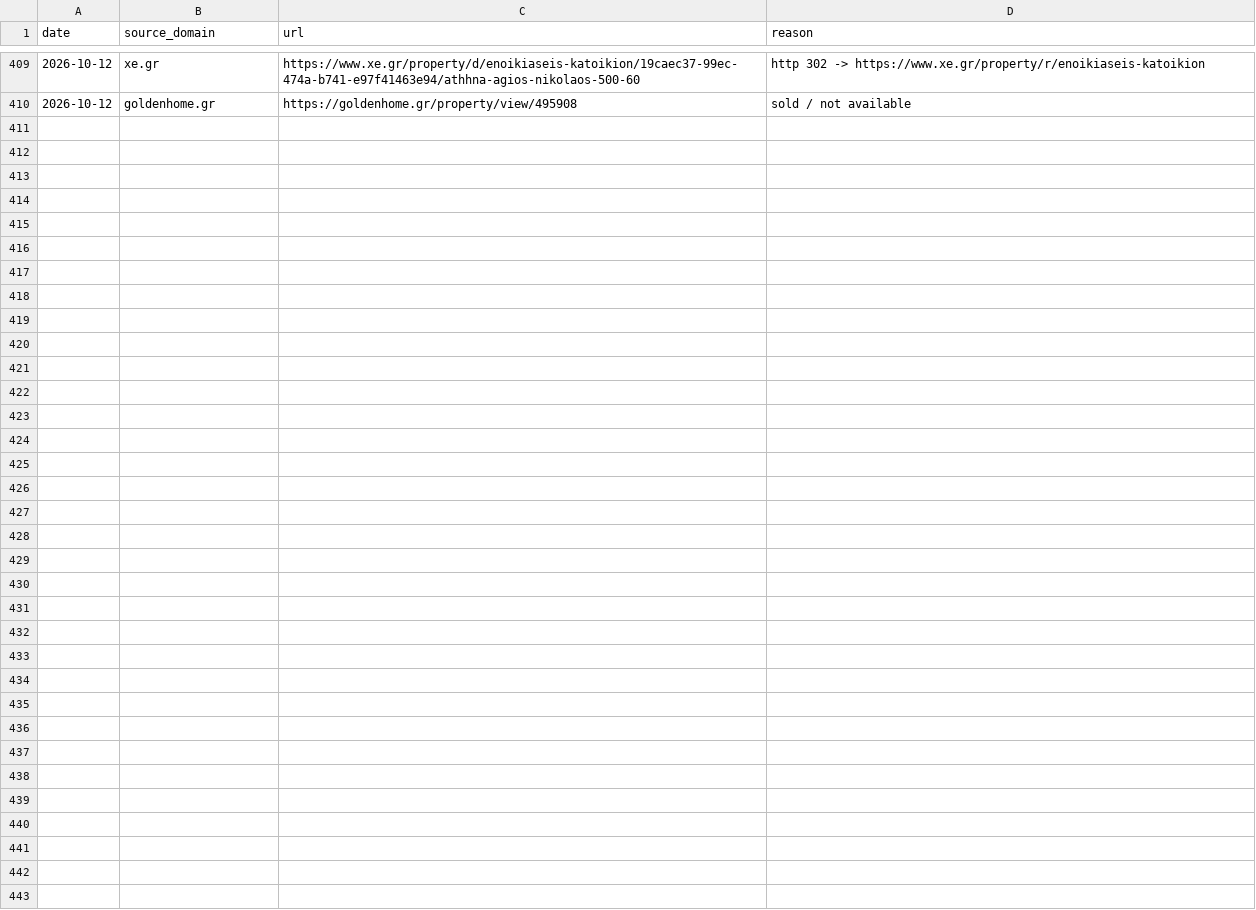
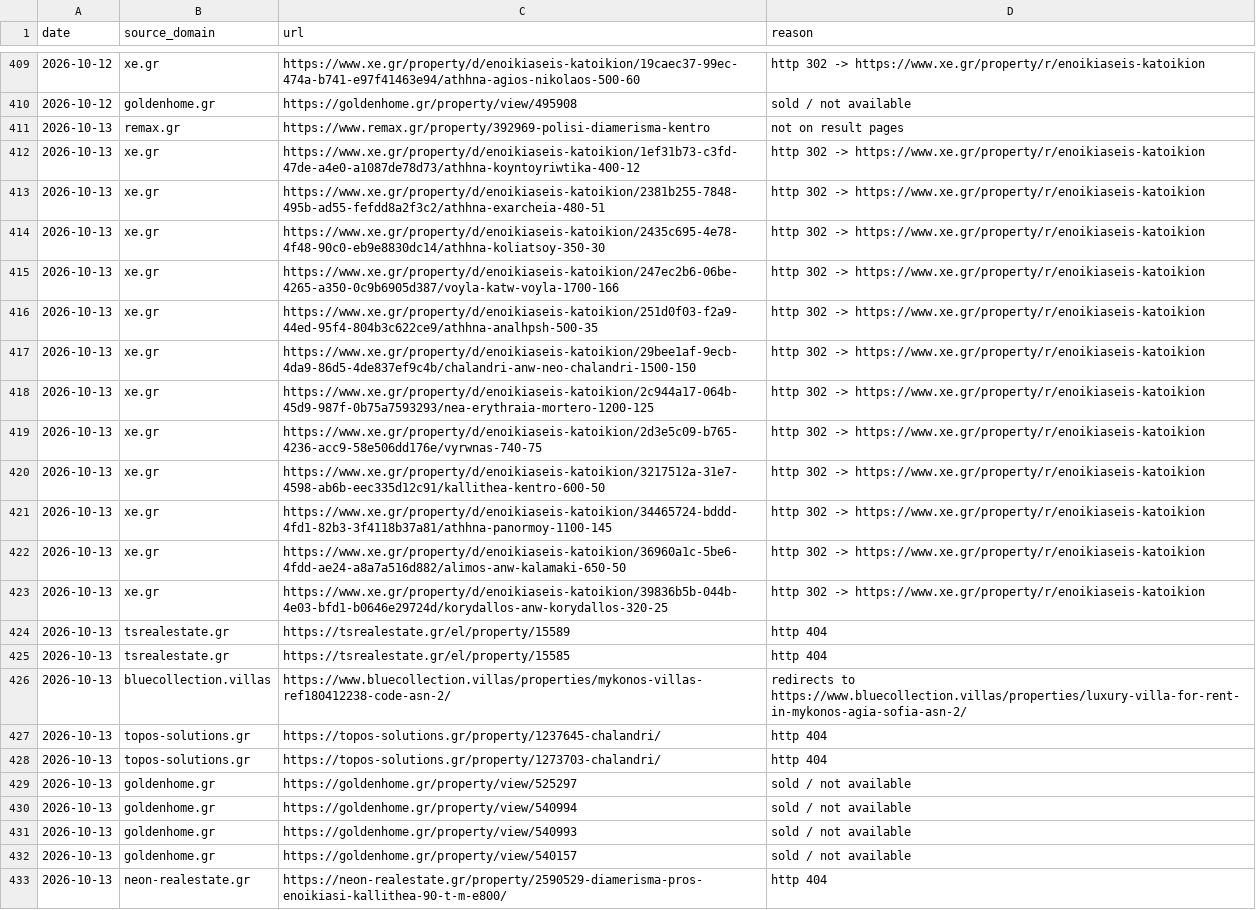
Before and after one commit to jenyshir-eng/Greece-real-estate, a CSV file: cities/athens/data/listings/removed.csv, drawn as a sheet; only a part is shown, gaps mark what is left out.

Commit message:
Update 2026-10-13 10:07 (Athens): 432 new listings

```diff
--- a/cities/athens/data/listings/removed.csv
+++ b/cities/athens/data/listings/removed.csv
@@ -410 +410,24 @@ date,source_domain,url,reason
 2026-10-12,goldenhome.gr,https://goldenhome.gr/property/view/495908,sold / not available
+2026-10-13,remax.gr,https://www.remax.gr/property/392969-polisi-diamerisma-kentro,not on result pages
+2026-10-13,xe.gr,https://www.xe.gr/property/d/enoikiaseis-katoikion/1ef31b73-c3fd-47de-a4e0-a1087de78d73/athhna-koyntoyriwtika-400-12,http 302 -> https://www.xe.gr/property/r/enoikiaseis-katoikion
+2026-10-13,xe.gr,https://www.xe.gr/property/d/enoikiaseis-katoikion/2381b255-7848-495b-ad55-fefdd8a2f3c2/athhna-exarcheia-480-51,http 302 -> https://www.xe.gr/property/r/enoikiaseis-katoikion
+2026-10-13,xe.gr,https://www.xe.gr/property/d/enoikiaseis-katoikion/2435c695-4e78-4f48-90c0-eb9e8830dc14/athhna-koliatsoy-350-30,http 302 -> https://www.xe.gr/property/r/enoikiaseis-katoikion
+2026-10-13,xe.gr,https://www.xe.gr/property/d/enoikiaseis-katoikion/247ec2b6-06be-4265-a350-0c9b6905d387/voyla-katw-voyla-1700-166,http 302 -> https://www.xe.gr/property/r/enoikiaseis-katoikion
+2026-10-13,xe.gr,https://www.xe.gr/property/d/enoikiaseis-katoikion/251d0f03-f2a9-44ed-95f4-804b3c622ce9/athhna-analhpsh-500-35,http 302 -> https://www.xe.gr/property/r/enoikiaseis-katoikion
+2026-10-13,xe.gr,https://www.xe.gr/property/d/enoikiaseis-katoikion/29bee1af-9ecb-4da9-86d5-4de837ef9c4b/chalandri-anw-neo-chalandri-1500-150,http 302 -> https://www.xe.gr/property/r/enoikiaseis-katoikion
+2026-10-13,xe.gr,https://www.xe.gr/property/d/enoikiaseis-katoikion/2c944a17-064b-45d9-987f-0b75a7593293/nea-erythraia-mortero-1200-125,http 302 -> https://www.xe.gr/property/r/enoikiaseis-katoikion
+2026-10-13,xe.gr,https://www.xe.gr/property/d/enoikiaseis-katoikion/2d3e5c09-b765-4236-acc9-58e506dd176e/vyrwnas-740-75,http 302 -> https://www.xe.gr/property/r/enoikiaseis-katoikion
+2026-10-13,xe.gr,https://www.xe.gr/property/d/enoikiaseis-katoikion/3217512a-31e7-4598-ab6b-eec335d12c91/kallithea-kentro-600-50,http 302 -> https://www.xe.gr/property/r/enoikiaseis-katoikion
+2026-10-13,xe.gr,https://www.xe.gr/property/d/enoikiaseis-katoikion/34465724-bddd-4fd1-82b3-3f4118b37a81/athhna-panormoy-1100-145,http 302 -> https://www.xe.gr/property/r/enoikiaseis-katoikion
+2026-10-13,xe.gr,https://www.xe.gr/property/d/enoikiaseis-katoikion/36960a1c-5be6-4fdd-ae24-a8a7a516d882/alimos-anw-kalamaki-650-50,http 302 -> https://www.xe.gr/property/r/enoikiaseis-katoikion
+2026-10-13,xe.gr,https://www.xe.gr/property/d/enoikiaseis-katoikion/39836b5b-044b-4e03-bfd1-b0646e29724d/korydallos-anw-korydallos-320-25,http 302 -> https://www.xe.gr/property/r/enoikiaseis-katoikion
+2026-10-13,tsrealestate.gr,https://tsrealestate.gr/el/property/15589,http 404
+2026-10-13,tsrealestate.gr,https://tsrealestate.gr/el/property/15585,http 404
+2026-10-13,bluecollection.villas,https://www.bluecollection.villas/properties/mykonos-villas-ref180412238-code-asn-2/,redirects to https://www.bluecollection.villas/properties/luxury-villa-for-rent-in-mykonos-agia-sofia-asn-2/
+2026-10-13,topos-solutions.gr,https://topos-solutions.gr/property/1237645-chalandri/,http 404
+2026-10-13,topos-solutions.gr,https://topos-solutions.gr/property/1273703-chalandri/,http 404
+2026-10-13,goldenhome.gr,https://goldenhome.gr/property/view/525297,sold / not available
+2026-10-13,goldenhome.gr,https://goldenhome.gr/property/view/540994,sold / not available
+2026-10-13,goldenhome.gr,https://goldenhome.gr/property/view/540993,sold / not available
+2026-10-13,goldenhome.gr,https://goldenhome.gr/property/view/540157,sold / not available
+2026-10-13,neon-realestate.gr,https://neon-realestate.gr/property/2590529-diamerisma-pros-enoikiasi-kallithea-90-t-m-e800/,http 404
```
Also changed, not shown: cities/athens/data/listings/collect_report.csv, cities/athens/data/listings/district_hints.csv, 13 other files.
